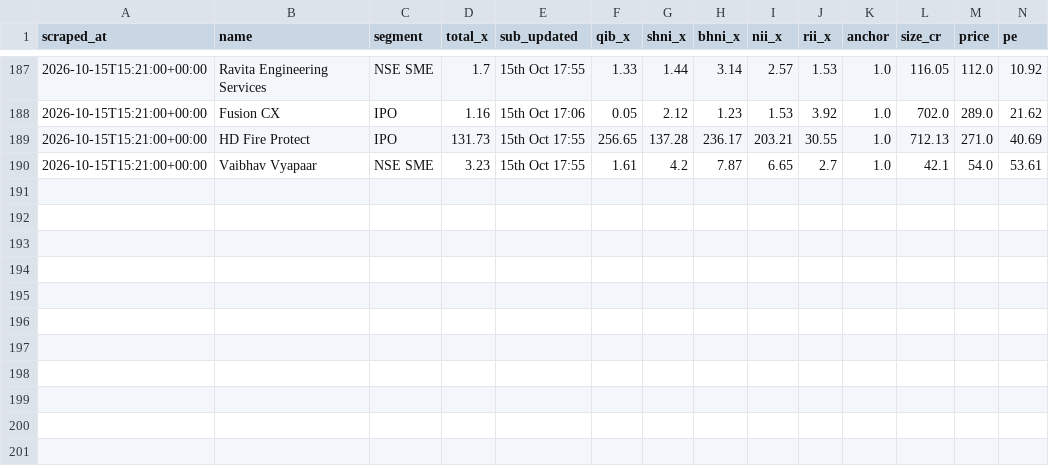
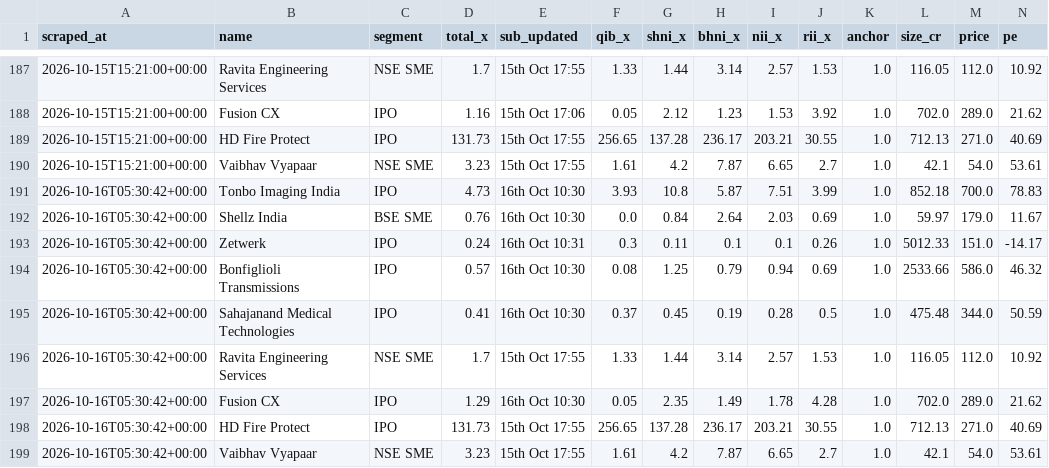
Before and after one commit to NipunRaj96/ipo-agent, a CSV file: data/sub_log.csv, drawn as a sheet; only a part is shown, gaps mark what is left out; rows hold the shown columns only; the diff names each change by its address in the sheet, - before the commit and + after, or states it on an @@ line.

```diff
--- a/data/sub_log.csv
+++ b/data/sub_log.csv
+row 191: 2026-10-16T05:30:42+00:00 | Tonbo Imaging India | IPO | 4.73 | 16th Oct 10:30 | 3.93 | 10.8 | 5.87 | 7.51 | 3.99 | 1.0 | 852.18 | 700.0 | 78.83
+row 192: 2026-10-16T05:30:42+00:00 | Shellz India | BSE SME | 0.76 | 16th Oct 10:30 | 0.0 | 0.84 | 2.64 | 2.03 | 0.69 | 1.0 | 59.97 | 179.0 | 11.67
+row 193: 2026-10-16T05:30:42+00:00 | Zetwerk | IPO | 0.24 | 16th Oct 10:31 | 0.3 | 0.11 | 0.1 | 0.1 | 0.26 | 1.0 | 5012.33 | 151.0 | -14.17
+row 194: 2026-10-16T05:30:42+00:00 | Bonfiglioli Transmissions | IPO | 0.57 | 16th Oct 10:30 | 0.08 | 1.25 | 0.79 | 0.94 | 0.69 | 1.0 | 2533.66 | 586.0 | 46.32
+row 195: 2026-10-16T05:30:42+00:00 | Sahajanand Medical Technologies | IPO | 0.41 | 16th Oct 10:30 | 0.37 | 0.45 | 0.19 | 0.28 | 0.5 | 1.0 | 475.48 | 344.0 | 50.59
+row 196: 2026-10-16T05:30:42+00:00 | Ravita Engineering Services | NSE SME | 1.7 | 15th Oct 17:55 | 1.33 | 1.44 | 3.14 | 2.57 | 1.53 | 1.0 | 116.05 | 112.0 | 10.92
+row 197: 2026-10-16T05:30:42+00:00 | Fusion CX | IPO | 1.29 | 16th Oct 10:30 | 0.05 | 2.35 | 1.49 | 1.78 | 4.28 | 1.0 | 702.0 | 289.0 | 21.62
+row 198: 2026-10-16T05:30:42+00:00 | HD Fire Protect | IPO | 131.73 | 15th Oct 17:55 | 256.65 | 137.28 | 236.17 | 203.21 | 30.55 | 1.0 | 712.13 | 271.0 | 40.69
+row 199: 2026-10-16T05:30:42+00:00 | Vaibhav Vyapaar | NSE SME | 3.23 | 15th Oct 17:55 | 1.61 | 4.2 | 7.87 | 6.65 | 2.7 | 1.0 | 42.1 | 54.0 | 53.61
```
Also changed, not shown: data/gmp_log.csv.
